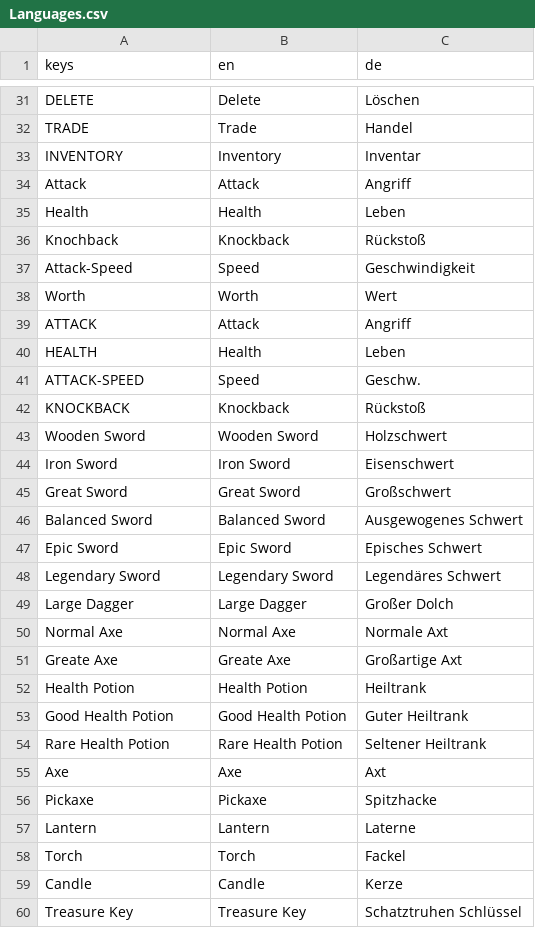
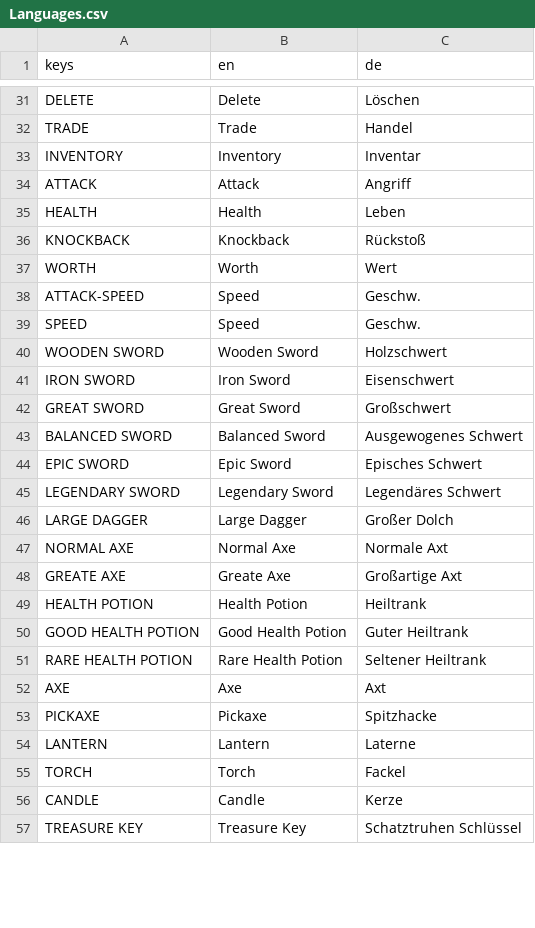
Before and after one commit to jensbeh/project-se-kassel-project-alpha, a CSV file: assets/language/Languages.csv, drawn as a sheet; only a part is shown, gaps mark what is left out; the diff covers the shown part only.

```diff
--- a/assets/language/Languages.csv
+++ b/assets/language/Languages.csv
@@ -33,28 +33,25 @@ TRADE,Trade,Handel
 INVENTORY,Inventory,Inventar
-Attack,Attack,Angriff
-Health,Health,Leben
-Knochback,Knockback,Rückstoß
-Attack-Speed,Speed,Geschwindigkeit
-Worth,Worth,Wert
 ATTACK,Attack,Angriff
 HEALTH,Health,Leben
+KNOCKBACK,Knockback,Rückstoß
+WORTH,Worth,Wert
 ATTACK-SPEED,Speed,Geschw.
-KNOCKBACK,Knockback,Rückstoß
-Wooden Sword,Wooden Sword,Holzschwert
-Iron Sword,Iron Sword,Eisenschwert
-Great Sword,Great Sword,Großschwert
-Balanced Sword,Balanced Sword,Ausgewogenes Schwert
-Epic Sword,Epic Sword,Episches Schwert
-Legendary Sword,Legendary Sword,Legendäres Schwert
-Large Dagger,Large Dagger,Großer Dolch
-Normal Axe,Normal Axe,Normale Axt
-Greate Axe,Greate Axe,Großartige Axt
-Health Potion,Health Potion,Heiltrank
-Good Health Potion,Good Health Potion,Guter Heiltrank
-Rare Health Potion,Rare Health Potion,Seltener Heiltrank
-Axe,Axe,Axt
-Pickaxe,Pickaxe,Spitzhacke
-Lantern,Lantern,Laterne
-Torch,Torch,Fackel
-Candle,Candle,Kerze
-Treasure Key,Treasure Key,Schatztruhen Schlüssel
+SPEED,Speed,Geschw.
+WOODEN SWORD,Wooden Sword,Holzschwert
+IRON SWORD,Iron Sword,Eisenschwert
+GREAT SWORD,Great Sword,Großschwert
+BALANCED SWORD,Balanced Sword,Ausgewogenes Schwert
+EPIC SWORD,Epic Sword,Episches Schwert
+LEGENDARY SWORD,Legendary Sword,Legendäres Schwert
+LARGE DAGGER,Large Dagger,Großer Dolch
+NORMAL AXE,Normal Axe,Normale Axt
+GREATE AXE,Greate Axe,Großartige Axt
+HEALTH POTION,Health Potion,Heiltrank
+GOOD HEALTH POTION,Good Health Potion,Guter Heiltrank
+RARE HEALTH POTION,Rare Health Potion,Seltener Heiltrank
+AXE,Axe,Axt
+PICKAXE,Pickaxe,Spitzhacke
+LANTERN,Lantern,Laterne
+TORCH,Torch,Fackel
+CANDLE,Candle,Kerze
+TREASURE KEY,Treasure Key,Schatztruhen Schlüssel
```
Also changed, not shown: 1 removed row and 44 edited cells elsewhere in this file, 6 other files.
